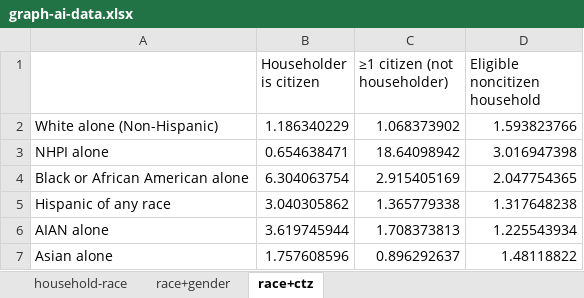
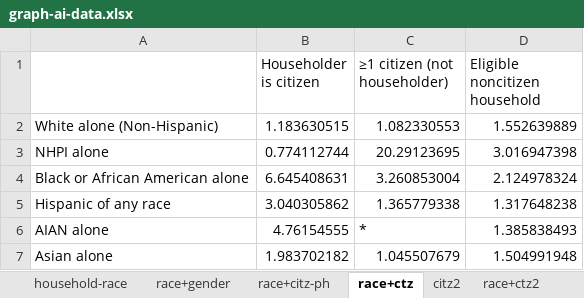
Before and after one commit to UCRCSI/blog_housing, an Excel workbook: graphs/graph-ai-data.xlsx, sheet race+ctz, drawn as a sheet; values as stored, in another font and other column widths than the file's, no borders; the diff names each change by its address in the sheet, - before the commit and + after, or states it on an @@ line.

```diff
--- a/graphs/graph-ai-data.xlsx (sheet race+ctz)
+++ b/graphs/graph-ai-data.xlsx (sheet race+ctz)
+sheet tab: race+citz-ph
+sheet tab: citz2
+sheet tab: race+ctz2
-B2 (Householder is citizen): 1.186340229
+B2 (Householder is citizen): 1.183630515
-C2 (≥1 citizen (not householder)): 1.068373902
+C2 (≥1 citizen (not householder)): 1.082330553
-D2 (Eligible noncitizen household): 1.593823766
+D2 (Eligible noncitizen household): 1.552639889
-B3 (Householder is citizen): 0.654638471
+B3 (Householder is citizen): 0.774112744
-C3 (≥1 citizen (not householder)): 18.64098942
+C3 (≥1 citizen (not householder)): 20.29123695
-B4 (Householder is citizen): 6.304063754
+B4 (Householder is citizen): 6.645408631
-C4 (≥1 citizen (not householder)): 2.915405169
+C4 (≥1 citizen (not householder)): 3.260853004
-D4 (Eligible noncitizen household): 2.047754365
+D4 (Eligible noncitizen household): 2.124978324
-B6 (Householder is citizen): 3.619745944
+B6 (Householder is citizen): 4.76154555
-C6 (≥1 citizen (not householder)): 1.708373813
+C6 (≥1 citizen (not householder)): *
-D6 (Eligible noncitizen household): 1.225543934
+D6 (Eligible noncitizen household): 1.385838493
-B7 (Householder is citizen): 1.757608596
+B7 (Householder is citizen): 1.983702182
-C7 (≥1 citizen (not householder)): 0.896292637
+C7 (≥1 citizen (not householder)): 1.045507679
-D7 (Eligible noncitizen household): 1.48118822
+D7 (Eligible noncitizen household): 1.504991948
```
Also changed, not shown: analysis/csv files/graphs_final/graph-2-hh.xlsx, analysis/csv files/graphs_final/graph-3-hh-ph.xlsx, 46 other files.
